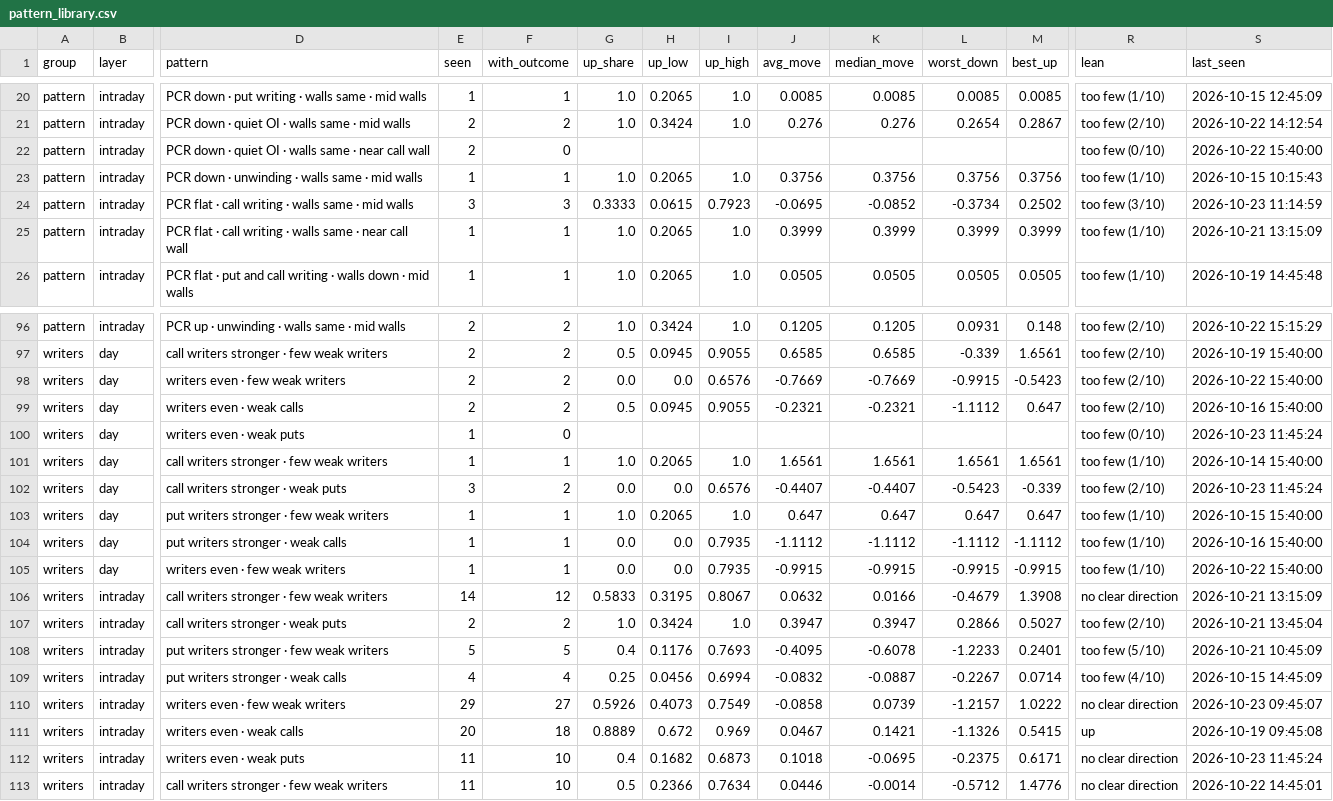
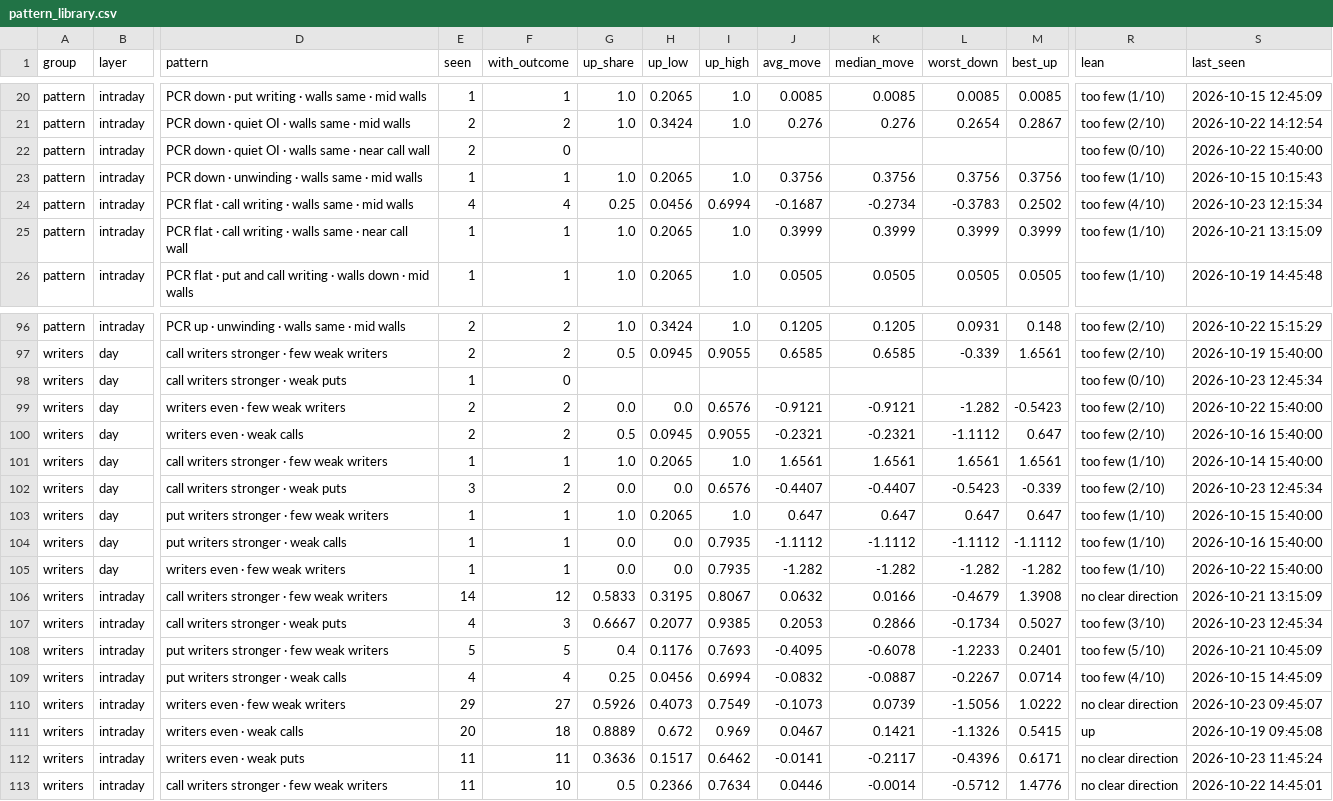
Before and after one commit to Parth1501/nse-swing-data, a CSV file: data/oc_learning/pattern_library.csv, drawn as a sheet; only a part is shown, gaps mark what is left out; removed rows and columns are numbered as before the commit, all else as after; rows hold the shown columns only; the diff covers the shown part only; the diff names each change by its address in the sheet, - before the commit and + after, or states it on an @@ line.

```diff
--- a/data/oc_learning/pattern_library.csv
+++ b/data/oc_learning/pattern_library.csv
-E24 (seen): 3
+E24 (seen): 4
-F24 (with_outcome): 3
+F24 (with_outcome): 4
-G24 (up_share): 0.3333
+G24 (up_share): 0.25
-H24 (up_low): 0.0615
+H24 (up_low): 0.0456
-I24 (up_high): 0.7923
+I24 (up_high): 0.6994
-J24 (avg_move): -0.0695
+J24 (avg_move): -0.1687
-K24 (median_move): -0.0852
+K24 (median_move): -0.2734
-L24 (worst_down): -0.3734
+L24 (worst_down): -0.3783
-R24 (lean): too few (3/10)
+R24 (lean): too few (4/10)
-S24 (last_seen): 2026-10-23 11:14:59
+S24 (last_seen): 2026-10-23 12:15:34
+row 98: writers | day | call writers stronger · weak puts | 1 | 0 |  |  |  |  |  |  |  | too few (0/10) | 2026-10-23 12:45:34
-J99 (avg_move): -0.7669
+J99 (avg_move): -0.9121
-K99 (median_move): -0.7669
+K99 (median_move): -0.9121
-L99 (worst_down): -0.9915
+L99 (worst_down): -1.282
-row 100: writers | day | writers even · weak puts | 1 | 0 |  |  |  |  |  |  |  | too few (0/10) | 2026-10-23 11:45:24
-S102 (last_seen): 2026-10-23 11:45:24
+S102 (last_seen): 2026-10-23 12:45:34
-J105 (avg_move): -0.9915
+J105 (avg_move): -1.282
-K105 (median_move): -0.9915
+K105 (median_move): -1.282
-L105 (worst_down): -0.9915
+L105 (worst_down): -1.282
-M105 (best_up): -0.9915
+M105 (best_up): -1.282
-E107 (seen): 2
+E107 (seen): 4
-F107 (with_outcome): 2
+F107 (with_outcome): 3
-G107 (up_share): 1.0
+G107 (up_share): 0.6667
-H107 (up_low): 0.3424
+H107 (up_low): 0.2077
-I107 (up_high): 1.0
+I107 (up_high): 0.9385
-J107 (avg_move): 0.3947
+J107 (avg_move): 0.2053
-K107 (median_move): 0.3947
+K107 (median_move): 0.2866
-L107 (worst_down): 0.2866
+L107 (worst_down): -0.1734
-R107 (lean): too few (2/10)
+R107 (lean): too few (3/10)
-S107 (last_seen): 2026-10-21 13:45:04
+S107 (last_seen): 2026-10-23 12:45:34
-J110 (avg_move): -0.0858
+J110 (avg_move): -0.1073
-L110 (worst_down): -1.2157
+L110 (worst_down): -1.5056
-F112 (with_outcome): 10
+F112 (with_outcome): 11
-G112 (up_share): 0.4
+G112 (up_share): 0.3636
-H112 (up_low): 0.1682
+H112 (up_low): 0.1517
-I112 (up_high): 0.6873
+I112 (up_high): 0.6462
-J112 (avg_move): 0.1018
+J112 (avg_move): -0.0141
-K112 (median_move): -0.0695
+K112 (median_move): -0.2117
-L112 (worst_down): -0.2375
+L112 (worst_down): -0.4396
```
Also changed, not shown: 65 edited cells elsewhere in this file, data/oc_learning/pattern_log.csv, data/oc_learning/writers/2026-10-15.csv, 7 other files.
